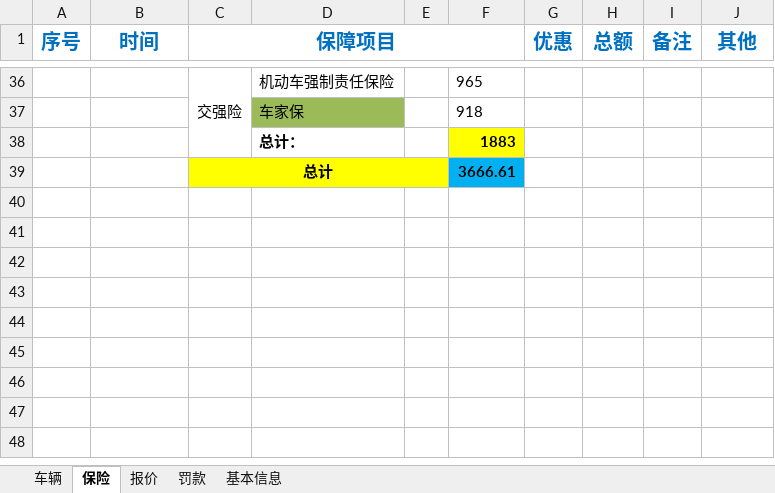
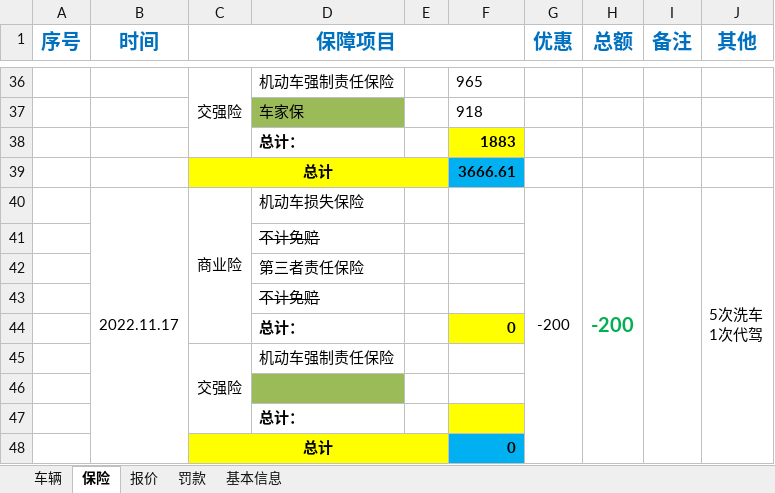
Before and after one commit to LB-king/knowledges, an Excel workbook: 车辆信息.xlsx, sheet 保险, drawn as a sheet; only a part is shown, gaps mark what is left out; values as stored, in another font and other column widths than the file's, no borders; ↵ is a line break in a cell; the diff names each change by its address in the sheet, - before the commit and + after, or states it on an @@ line.

```diff
--- a/车辆信息.xlsx (sheet 保险)
+++ b/车辆信息.xlsx (sheet 保险)
+row 40:  | 2022.11.17 | 商业险 | 机动车损失保险 |  |  | -200 | -200 |  | 5次洗车 ↵ 1次代驾
+row 41:  |  |  | 不计免赔
+row 42:  |  |  | 第三者责任保险
+row 43:  |  |  | 不计免赔
+row 44:  |  |  | 总计： |  | 0
+row 45:  |  | 交强险 | 机动车强制责任保险
+row 46: (empty)
+row 47:  |  |  | 总计：
+row 48:  |  | 总计 |  |  | 0
```
Also changed, not shown: 9 other files.
